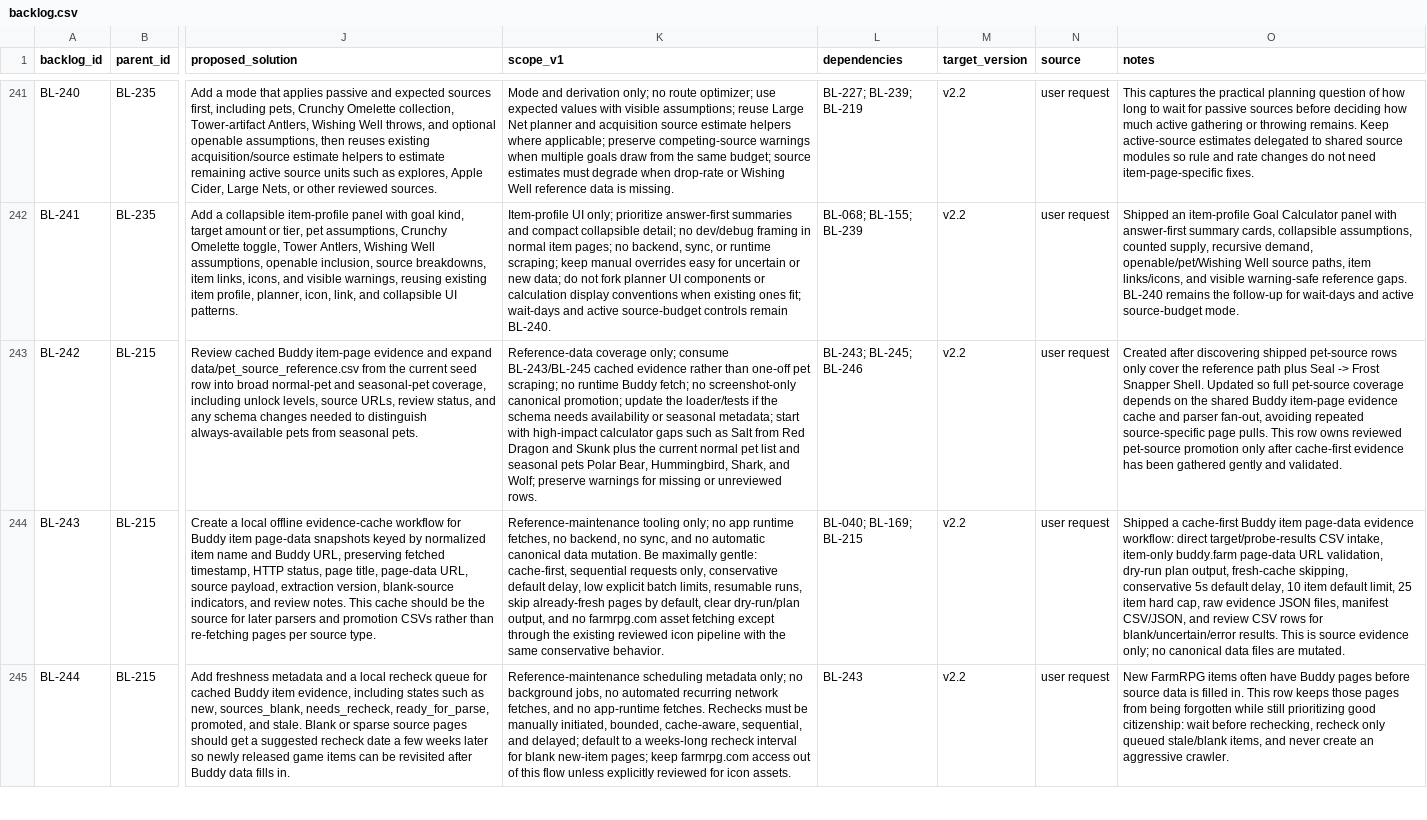
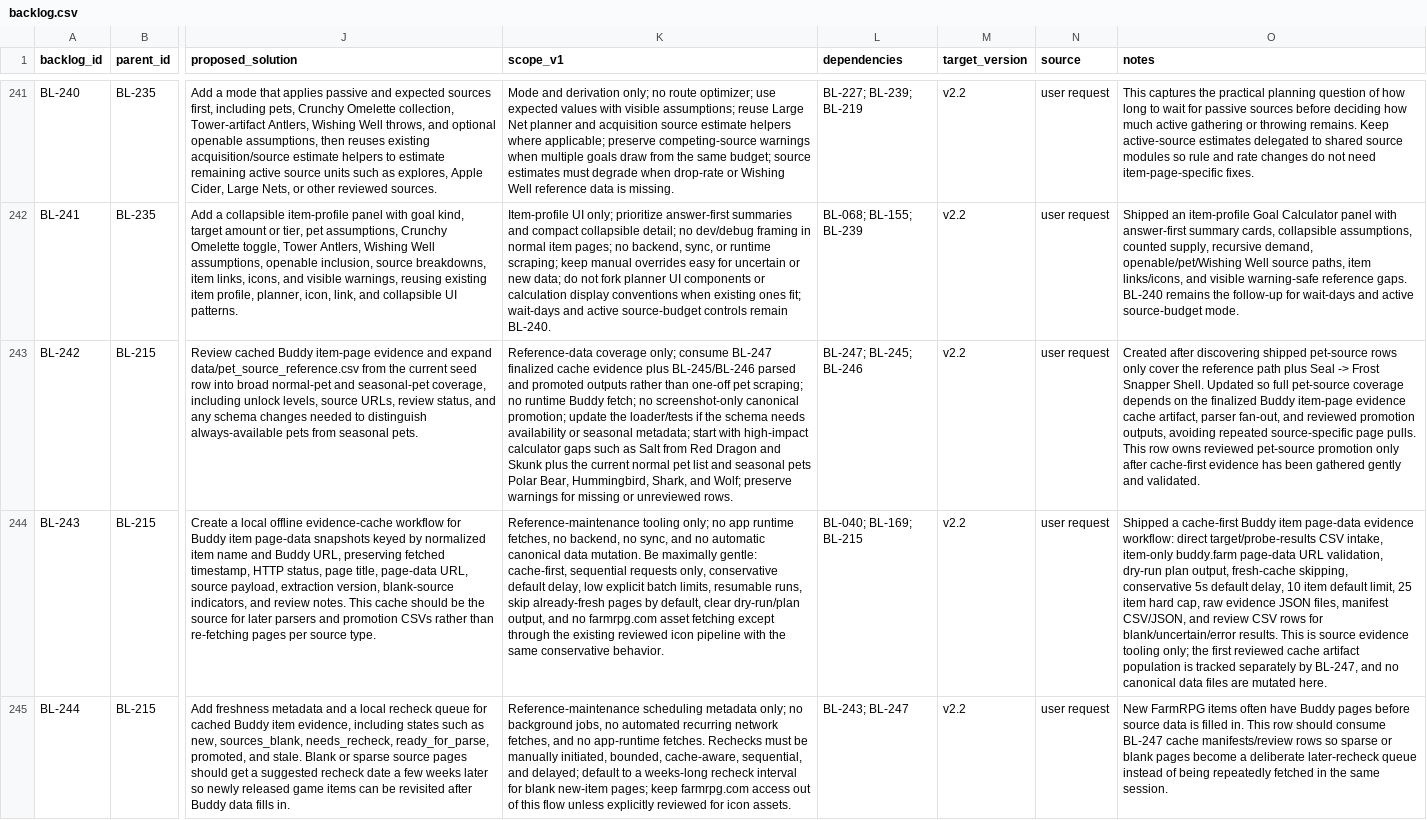
Before and after one commit to missvin/farmrpg-tools, a CSV file: planning/backlog.csv, drawn as a sheet; only a part is shown, gaps mark what is left out; the diff covers the shown part only; the diff names each change by its address in the sheet, - before the commit and + after, or states it on an @@ line.

Commit message:
chore(planning): add Buddy evidence cache population row

```diff
--- a/planning/backlog.csv
+++ b/planning/backlog.csv
-K243 (scope_v1): …only; consume BL-243/BL-245 cached evidence rather than…
+K243 (scope_v1): …only; consume BL-247 finalized cache evidence plus BL-245/BL-246 parsed and promoted outputs rather than…
-L243 (dependencies): BL-243; BL-245; BL-246
+L243 (dependencies): BL-247; BL-245; BL-246
-O243 (notes): …on the shared Buddy item-page evidence cache and parser fan-out, avoiding repeated…
+O243 (notes): …on the finalized Buddy item-page evidence cache artifact, parser fan-out, and reviewed promotion outputs, avoiding repeated…
-O244 (notes): …source evidence only; no canonical data files are mutated.
+O244 (notes): …source evidence tooling only; the first reviewed cache artifact population is tracked separately by BL-247, and no canonical data files are mutated here.
-L245 (dependencies): BL-243
+L245 (dependencies): BL-243; BL-247
-O245 (notes): …This row keeps those pages from being forgotten while still prioritizing good citizenship: wait before rechecking, recheck only queued stale/blank items, and never create an aggressive crawler.
+O245 (notes): …This row should consume BL-247 cache manifests/review rows so sparse or blank pages become a deliberate later-recheck queue instead of being repeatedly fetched in the same session.
```
Also changed, not shown: 1 added row and 3 edited cells elsewhere in this file, 1 other file.
